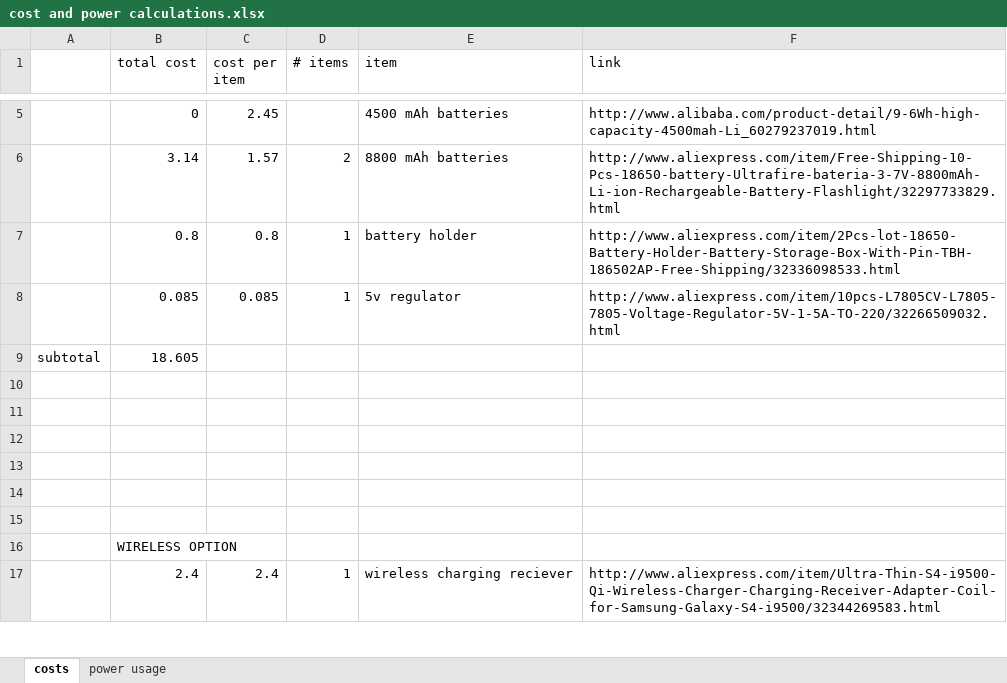
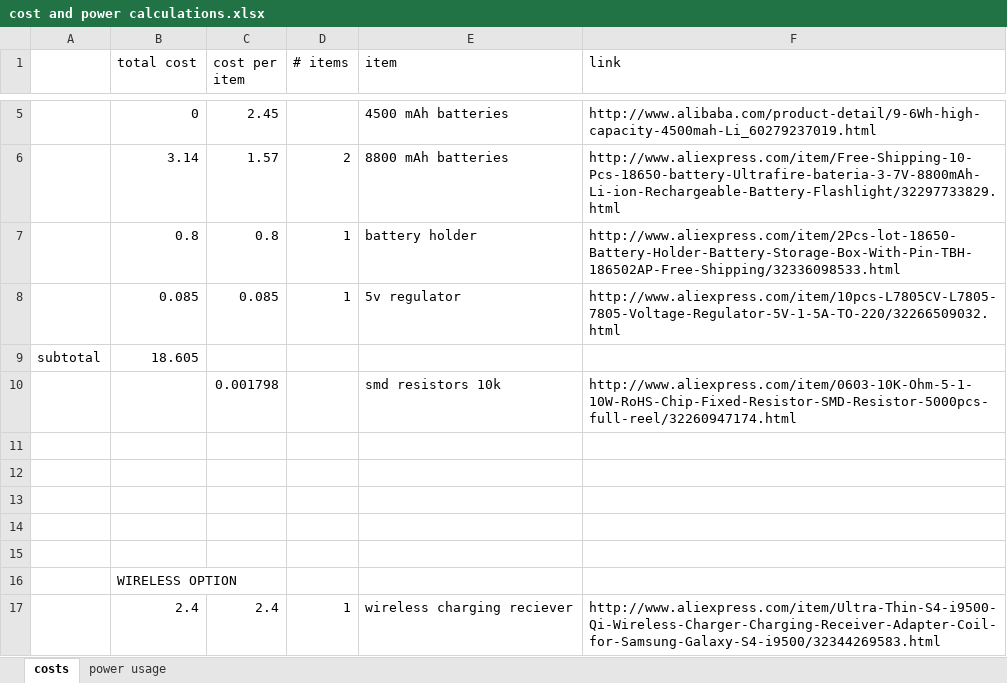
Before and after one commit to nateGeorge/ESP-8266-particle-sensor, an Excel workbook: NodeMcu/cost and power calculations.xlsx, sheet costs, drawn as a sheet; only a part is shown, gaps mark what is left out; values as stored, in another font and other column widths than the file's, no borders; the diff names each change by its address in the sheet, - before the commit and + after, or states it on an @@ line.

Commit message:
smd

```diff
--- a/NodeMcu/cost and power calculations.xlsx (sheet costs)
+++ b/NodeMcu/cost and power calculations.xlsx (sheet costs)
-row 10: (empty)
+row 10:  |  | 0.001798 |  | smd resistors 10k | http://www.aliexpress.com/item/0603-10K-Ohm-5-1-10W-RoHS-Chip-Fixed-Resistor-SMD-Resistor-5000pcs-full-reel/32260947174.html
```
